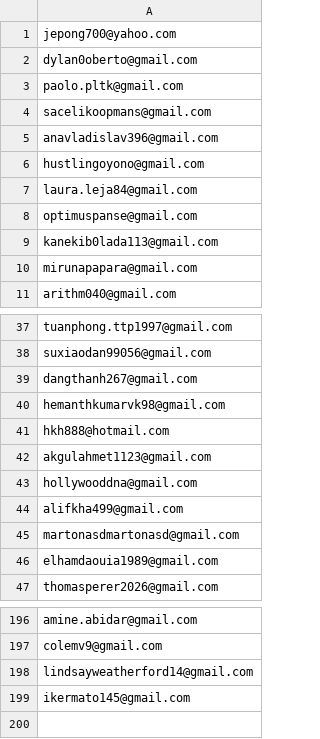
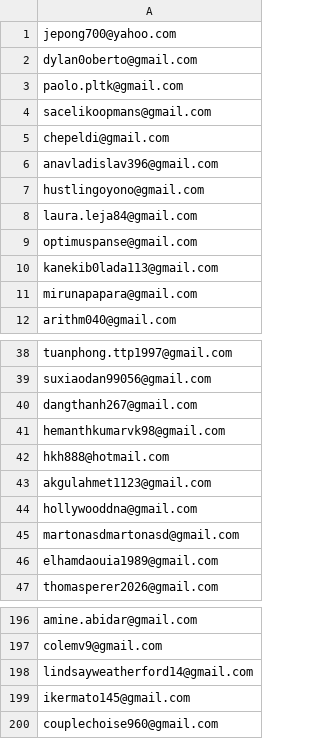
Before and after one commit to ikermato144-eng/premium-access, a CSV file: allowed_emails.csv, drawn as a sheet; only a part is shown, gaps mark what is left out.

Commit message:
Update allowed_emails.csv

```diff
--- a/allowed_emails.csv
+++ b/allowed_emails.csv
@@ -4,2 +4,3 @@ paolo.pltk@gmail.com
 sacelikoopmans@gmail.com
+chepeldi@gmail.com
 anavladislav396@gmail.com
@@ -43,3 +44,2 @@ akgulahmet1123@gmail.com
 hollywooddna@gmail.com
-alifkha499@gmail.com
 martonasdmartonasd@gmail.com
@@ -199 +199,2 @@ lindsayweatherford14@gmail.com
 ikermato145@gmail.com
+couplechoise960@gmail.com
```
